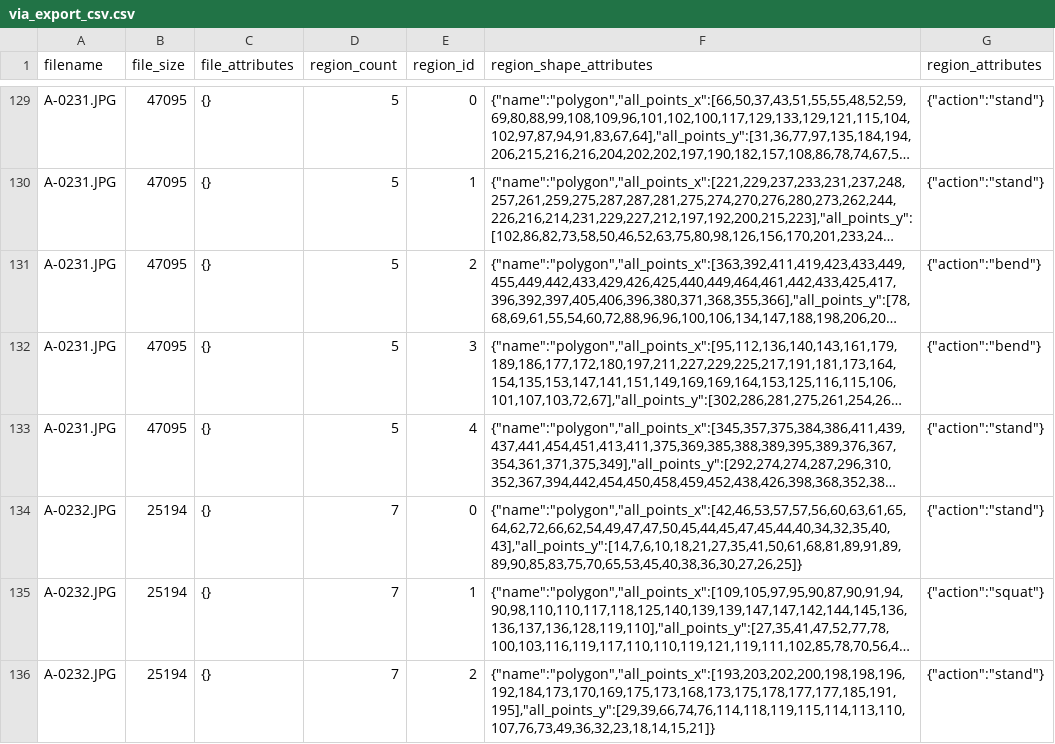
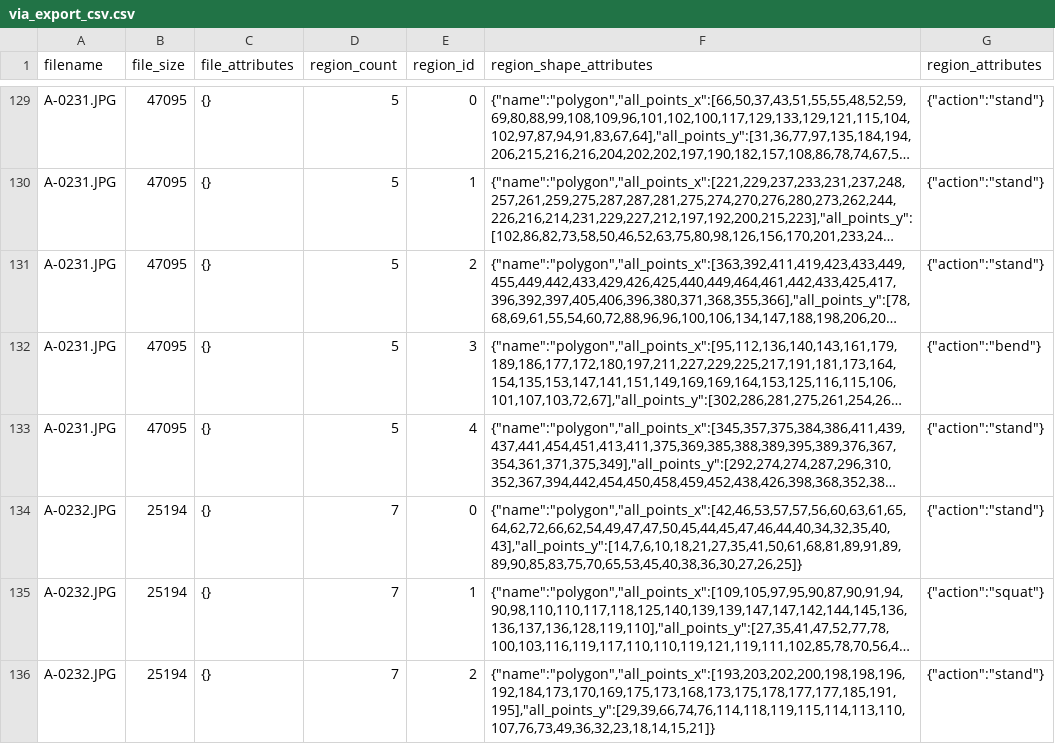
Before and after one commit to lyang028/mask_rcnn_dataargumentation, a CSV file: silhouette_feature320_new/val/via_export_csv.csv, drawn as a sheet; only a part is shown, gaps mark what is left out; long unchanged cells end in …; the diff covers the shown part only; the diff names each change by its address in the sheet, - before the commit and + after, or states it on an @@ line.

```diff
--- a/silhouette_feature320_new/val/via_export_csv.csv
+++ b/silhouette_feature320_new/val/via_export_csv.csv
-G131 (region_attributes): {"action":"bend"}
+G131 (region_attributes): {"action":"stand"}
-F134 (region_shape_attributes): {"name":"polygon","all_points_x":[42,46,53,57,57,56,60,63,61,65,64,62,72,66,62,54,49,47,47,50,45,44,45,47,45,44,40,34,32,35,40,43],"all_points_y":[14,7,6,10,18,21,27,35,41,50,61,68,81,89,91,89,89,90,85,83,75,70,65,53,45,40,38,36,30,27,26,25]}
+F134 (region_shape_attributes): {"name":"polygon","all_points_x":[42,46,53,57,57,56,60,63,61,65,64,62,72,66,62,54,49,47,47,50,45,44,45,47,46,44,40,34,32,35,40,43],"all_points_y":[14,7,6,10,18,21,27,35,41,50,61,68,81,89,91,89,89,90,85,83,75,70,65,53,45,40,38,36,30,27,26,25]}
```
Also changed, not shown: 14 edited cells elsewhere in this file, 10 other files.
